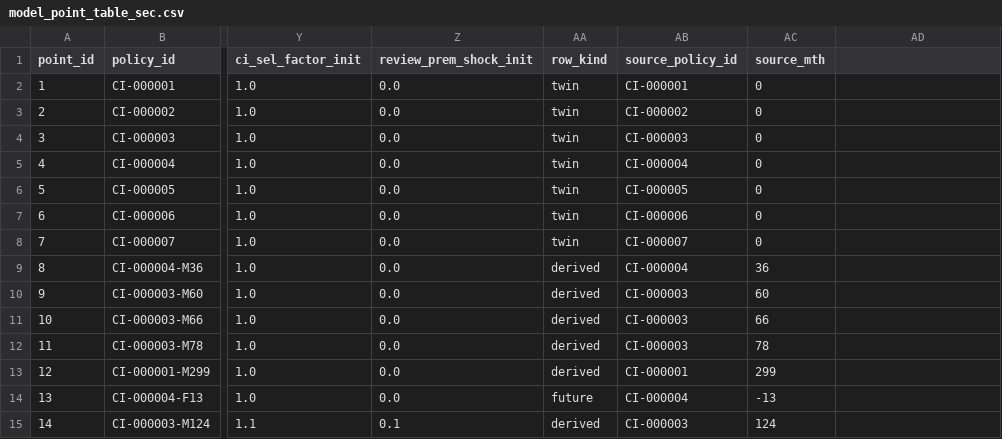
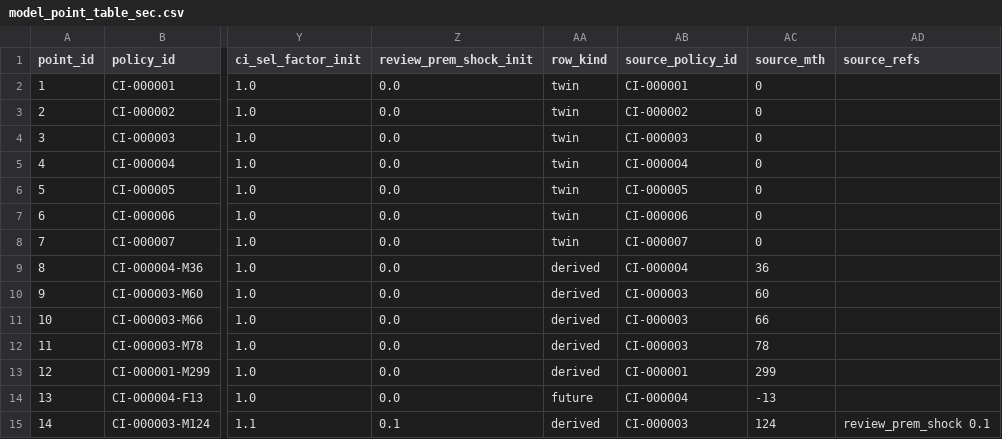
Before and after one commit to Yshuro/lifelib-products, a CSV file: lifelib/libraries/uklib/products/critical_illness/model_point_table_sec.csv, drawn as a sheet; only a part is shown, gaps mark what is left out; the diff names each change by its address in the sheet, - before the commit and + after, or states it on an @@ line.

```diff
--- a/lifelib/libraries/uklib/products/critical_illness/model_point_table_sec.csv
+++ b/lifelib/libraries/uklib/products/critical_illness/model_point_table_sec.csv
-AD1: (empty)
+AD1: source_refs
-AD15 (source_refs): (empty)
+AD15 (source_refs): review_prem_shock 0.1
```
Also changed, not shown: lifelib/libraries/uklib/products/income_protection/model_point_table_sec.csv, lifelib/libraries/uklib/products/pension_annuity/model_point_table_sec.csv, 26 other files.
